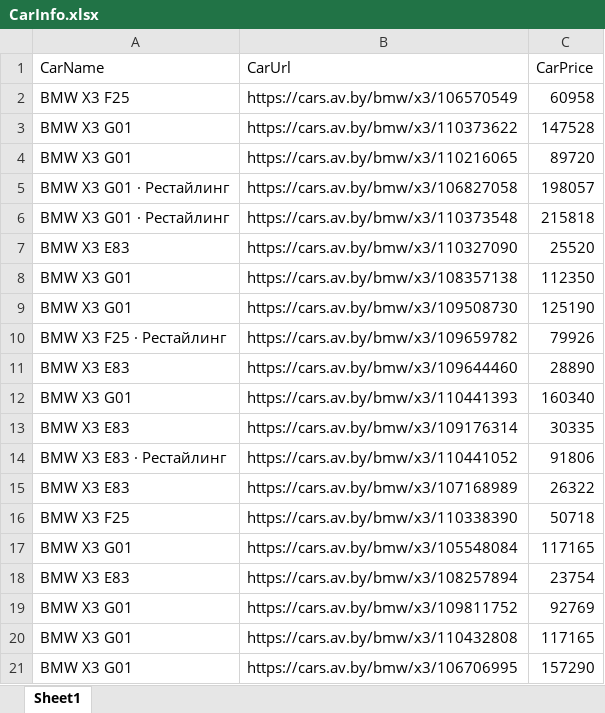
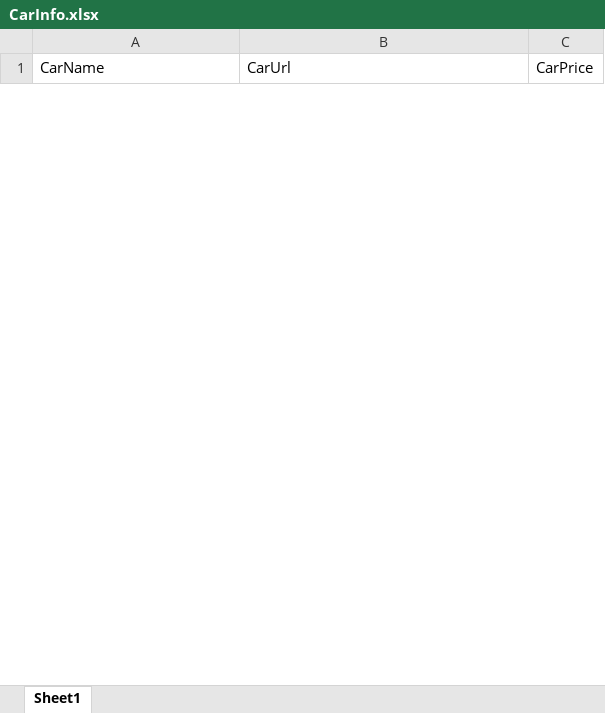
Before and after one commit to VidevichA/RPA, an Excel workbook: AutoCarsFinder/Data/CarInfo.xlsx, sheet Sheet1, drawn as a sheet; only a part is shown; values as stored, in another font and other column widths than the file's, no borders; removed rows and columns are numbered as before the commit, all else as after; the diff covers the shown part only; the diff names each change by its address in the sheet, - before the commit and + after, or states it on an @@ line.

```diff
--- a/AutoCarsFinder/Data/CarInfo.xlsx (sheet Sheet1)
+++ b/AutoCarsFinder/Data/CarInfo.xlsx (sheet Sheet1)
-row 2: BMW X3 F25 | https://cars.av.by/bmw/x3/106570549 | 60958
-row 3: BMW X3 G01 | https://cars.av.by/bmw/x3/110373622 | 147528
-row 4: BMW X3 G01 | https://cars.av.by/bmw/x3/110216065 | 89720
-row 5: BMW X3 G01 · Рестайлинг | https://cars.av.by/bmw/x3/106827058 | 198057
-row 6: BMW X3 G01 · Рестайлинг | https://cars.av.by/bmw/x3/110373548 | 215818
-row 7: BMW X3 E83 | https://cars.av.by/bmw/x3/110327090 | 25520
-row 8: BMW X3 G01 | https://cars.av.by/bmw/x3/108357138 | 112350
-row 9: BMW X3 G01 | https://cars.av.by/bmw/x3/109508730 | 125190
-row 10: BMW X3 F25 · Рестайлинг | https://cars.av.by/bmw/x3/109659782 | 79926
-row 11: BMW X3 E83 | https://cars.av.by/bmw/x3/109644460 | 28890
-row 12: BMW X3 G01 | https://cars.av.by/bmw/x3/110441393 | 160340
-row 13: BMW X3 E83 | https://cars.av.by/bmw/x3/109176314 | 30335
-row 14: BMW X3 E83 · Рестайлинг | https://cars.av.by/bmw/x3/110441052 | 91806
-row 15: BMW X3 E83 | https://cars.av.by/bmw/x3/107168989 | 26322
-row 16: BMW X3 F25 | https://cars.av.by/bmw/x3/110338390 | 50718
-row 17: BMW X3 G01 | https://cars.av.by/bmw/x3/105548084 | 117165
-row 18: BMW X3 E83 | https://cars.av.by/bmw/x3/108257894 | 23754
-row 19: BMW X3 G01 | https://cars.av.by/bmw/x3/109811752 | 92769
-row 20: BMW X3 G01 | https://cars.av.by/bmw/x3/110432808 | 117165
-row 21: BMW X3 G01 | https://cars.av.by/bmw/x3/106706995 | 157290
```
Also changed, not shown: 8 added rows and 55 removed rows elsewhere in this sheet, 6 other files.
